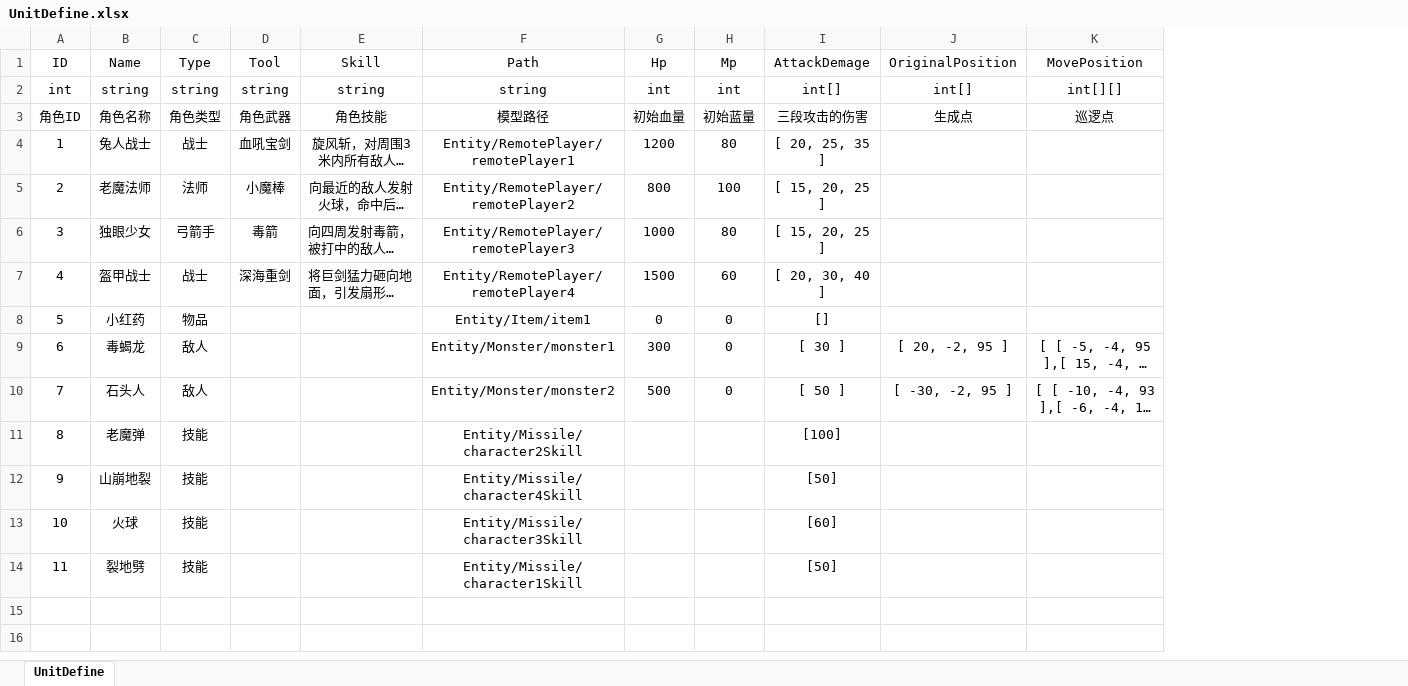
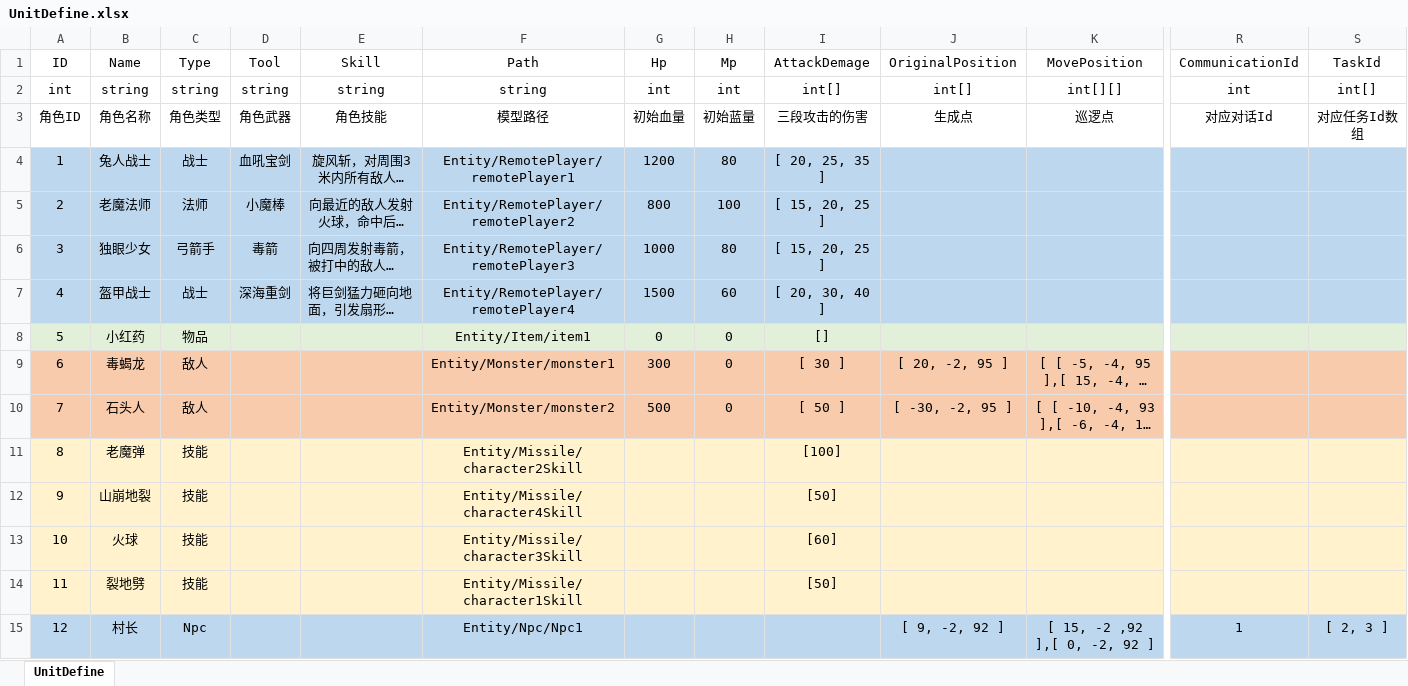
Before and after one commit to lovecode8/MMORPG_GAME_SERVER, an Excel workbook: MMORPG_SERVER/Data/Excel/UnitDefine.xlsx, sheet UnitDefine, drawn as a sheet; only a part is shown, gaps mark what is left out; long unchanged cells end in …; values as stored, in another font and other column widths than the file's, no borders; rows hold the shown columns only; the diff covers the shown part only; the diff names each change by its address in the sheet, - before the commit and + after, or states it on an @@ line.

```diff
--- a/MMORPG_SERVER/Data/Excel/UnitDefine.xlsx (sheet UnitDefine)
+++ b/MMORPG_SERVER/Data/Excel/UnitDefine.xlsx (sheet UnitDefine)
+column R (CommunicationId), rows 2-3: int | 对应对话Id
+column S (TaskId), rows 2-3: int[] | 对应任务Id数组
-A4:K7 fill: none
+A4:K7 fill: #BDD7EE
-A8:K8 fill: none
+A8:K8 fill: #E2F0D9
-A9:K10 fill: none
+A9:K10 fill: #F8CBAD
-A11:K14 fill: none
+A11:K14 fill: #FFF2CC
+row 15: 12 | 村长 | Npc |  |  | Entity/Npc/Npc1 |  |  |  | [ 9, -2, 92 ] | [ 15, -2 ,92 ],[ 0, -2, 92 ] | 1 | [ 2, 3 ]
```
Also changed, not shown: cell formats elsewhere in this sheet, 32 other files.
